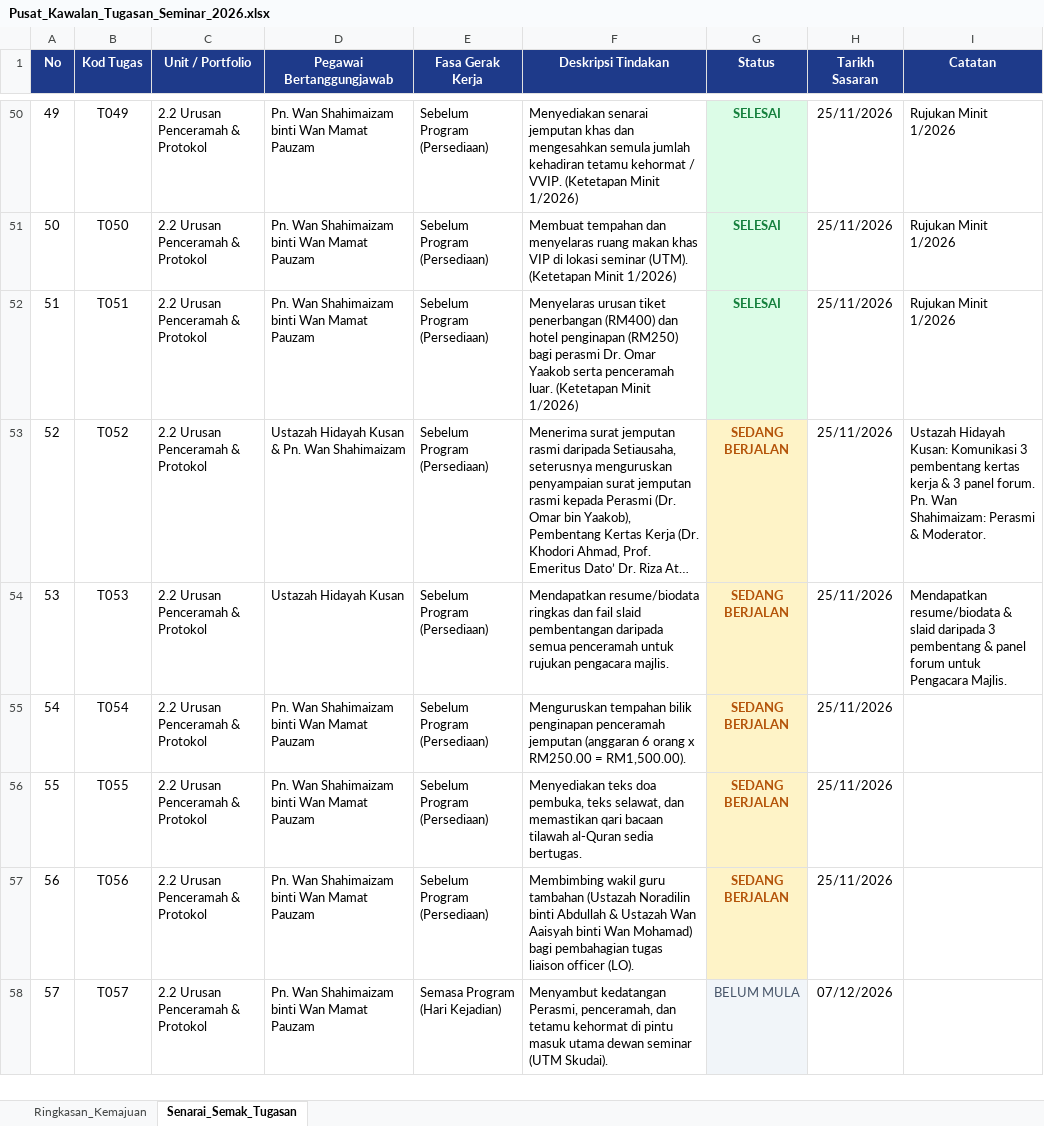
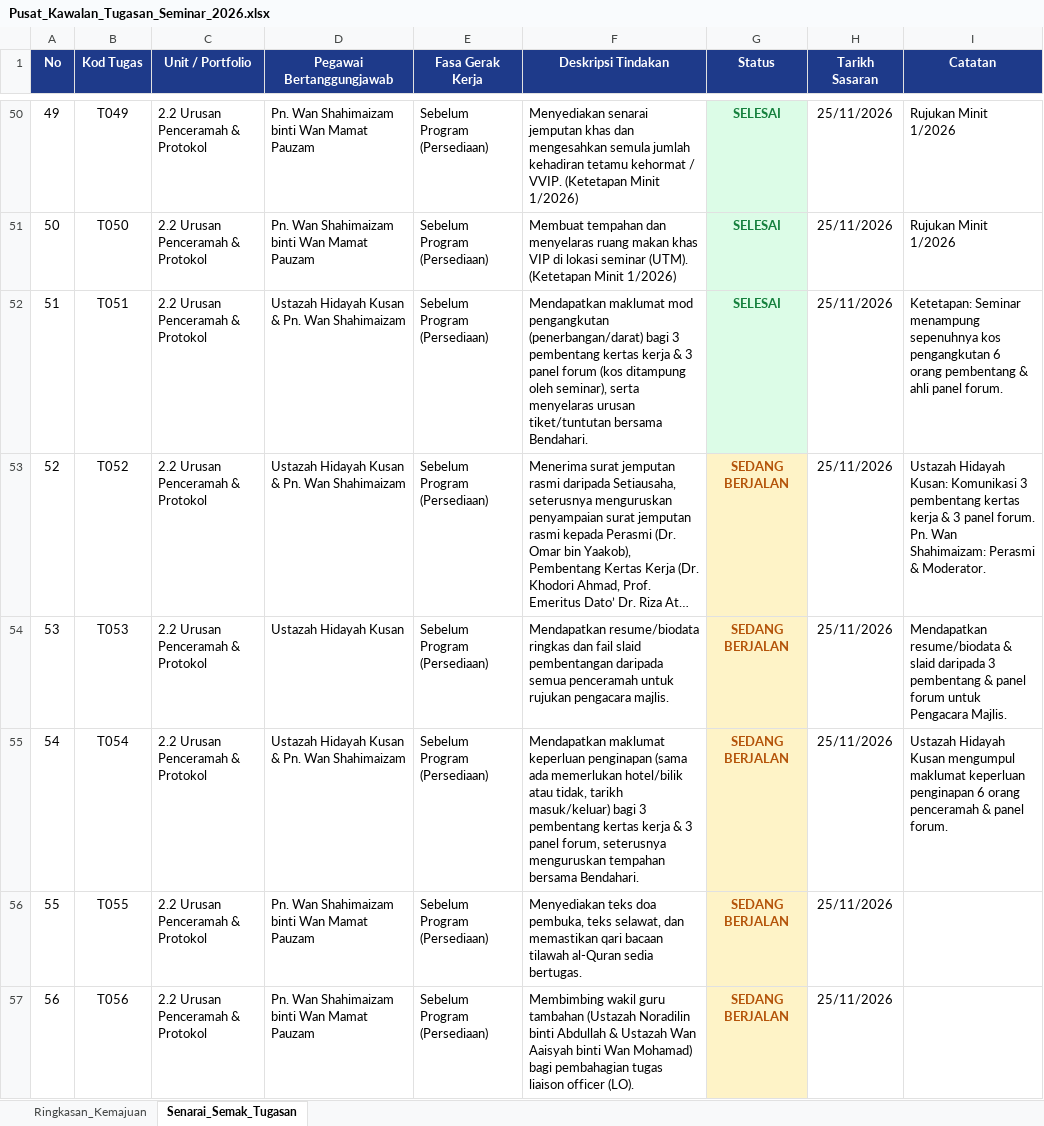
Before and after one commit to ahmadtaufiqj-ui/seminar-pendidikan-holistik-2026, an Excel workbook: Pusat_Kawalan_Tugasan_Seminar_2026.xlsx, sheet Senarai_Semak_Tugasan, drawn as a sheet; only a part is shown, gaps mark what is left out; the shorter side is filled out with more unchanged rows; long unchanged cells end in …; values as stored, in another font and other column widths than the file's, no borders; the diff names each change by its address in the sheet, - before the commit and + after, or states it on an @@ line.

Commit message:
Kemas kini skop Ustazah Hidayah Kusan: Mod Pengangkutan (kos ditampung seminar) & Keperluan Penginapan 6 Pembentang/Panel

```diff
--- a/Pusat_Kawalan_Tugasan_Seminar_2026.xlsx (sheet Senarai_Semak_Tugasan)
+++ b/Pusat_Kawalan_Tugasan_Seminar_2026.xlsx (sheet Senarai_Semak_Tugasan)
-D52 (Pegawai Bertanggungjawab): Pn. Wan Shahimaizam binti Wan Mamat Pauzam
+D52 (Pegawai Bertanggungjawab): Ustazah Hidayah Kusan & Pn. Wan Shahimaizam
-F52 (Deskripsi Tindakan): Menyelaras urusan tiket penerbangan (RM400) dan hotel penginapan (RM250) bagi perasmi Dr. Omar Yaakob serta penceramah luar. (Ketetapan Minit 1/2026)
+F52 (Deskripsi Tindakan): Mendapatkan maklumat mod pengangkutan (penerbangan/darat) bagi 3 pembentang kertas kerja & 3 panel forum (kos ditampung oleh seminar), serta menyelaras urusan tiket/tuntutan bersama Bendahari.
-I52 (Catatan): Rujukan Minit 1/2026
+I52 (Catatan): Ketetapan: Seminar menampung sepenuhnya kos pengangkutan 6 orang pembentang & ahli panel forum.
-D55 (Pegawai Bertanggungjawab): Pn. Wan Shahimaizam binti Wan Mamat Pauzam
+D55 (Pegawai Bertanggungjawab): Ustazah Hidayah Kusan & Pn. Wan Shahimaizam
-F55 (Deskripsi Tindakan): Menguruskan tempahan bilik penginapan penceramah jemputan (anggaran 6 orang x RM250.00 = RM1,500.00).
+F55 (Deskripsi Tindakan): Mendapatkan maklumat keperluan penginapan (sama ada memerlukan hotel/bilik atau tidak, tarikh masuk/keluar) bagi 3 pembentang kertas kerja & 3 panel forum, seterusnya menguruskan tempahan bersama Bendahari.
-I55 (Catatan): (empty)
+I55 (Catatan): Ustazah Hidayah Kusan mengumpul maklumat keperluan penginapan 6 orang penceramah & panel forum.
```
Also changed, not shown: 2 other files.
